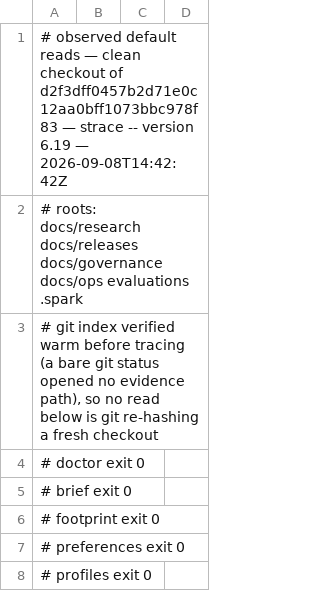
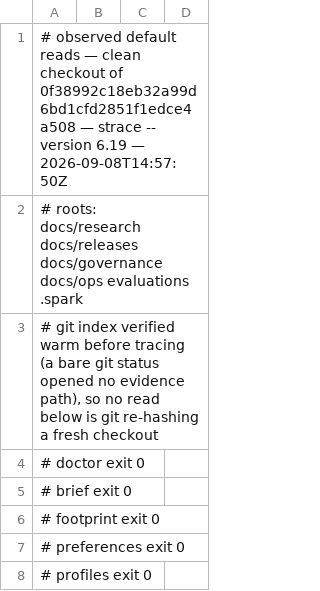
Before and after one commit to jwogrady/spark, a TSV file: docs/research/v0.23-cleanup/742-default-reads.tsv, drawn as a sheet; only a part is shown.

```diff
--- a/docs/research/v0.23-cleanup/742-default-reads.tsv
+++ b/docs/research/v0.23-cleanup/742-default-reads.tsv
@@ -1,2 +1,2 @@
-# observed default reads — clean checkout of d2f3dff0457b2d71e0c12aa0bff1073bbc978f83 — strace -- version 6.19 — 2026-09-08T14:42:42Z
+# observed default reads — clean checkout of 0f38992c18eb32a99d6bd1cfd2851f1edce4a508 — strace -- version 6.19 — 2026-09-08T14:57:50Z
 # roots: docs/research docs/releases docs/governance docs/ops evaluations .spark
```
Also changed, not shown: docs/ops/evidence-index.tsv, 1 other file.
